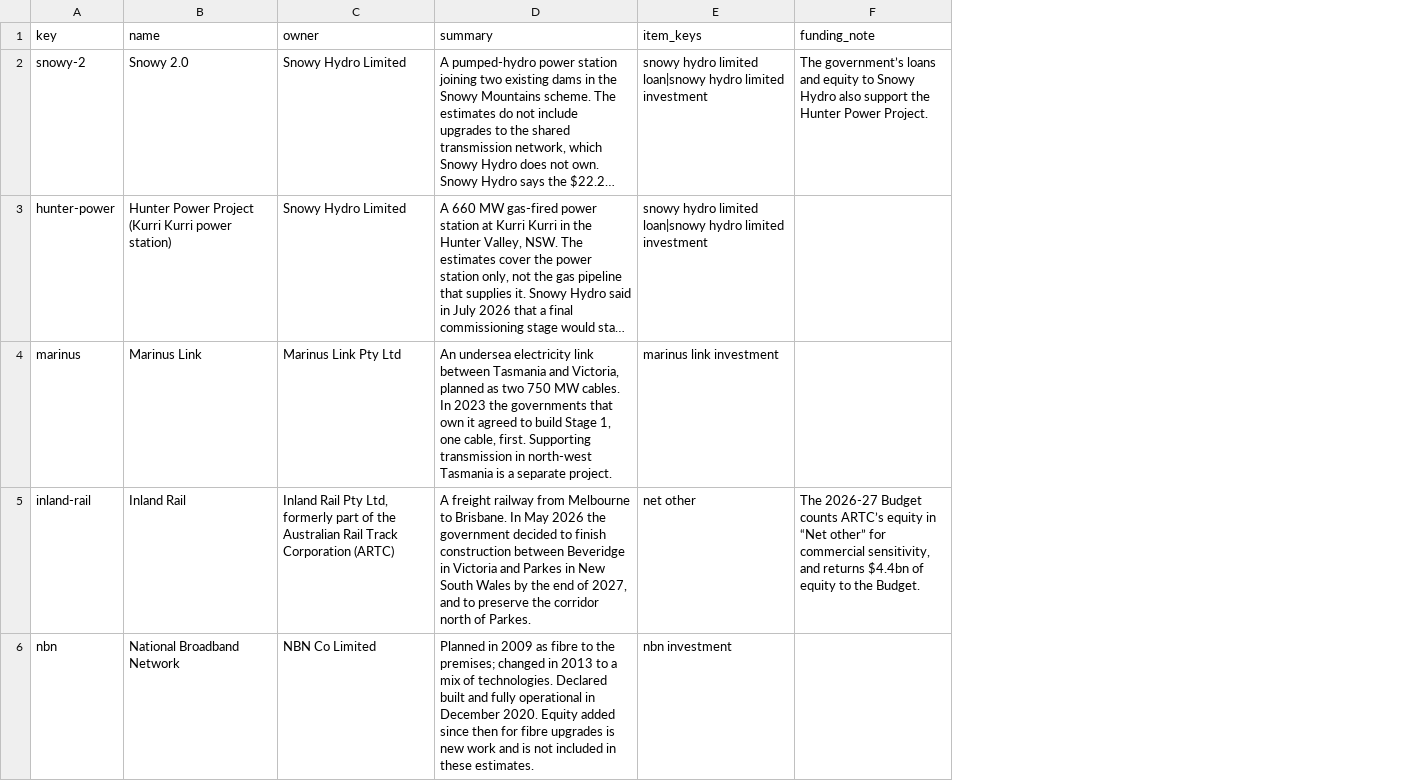
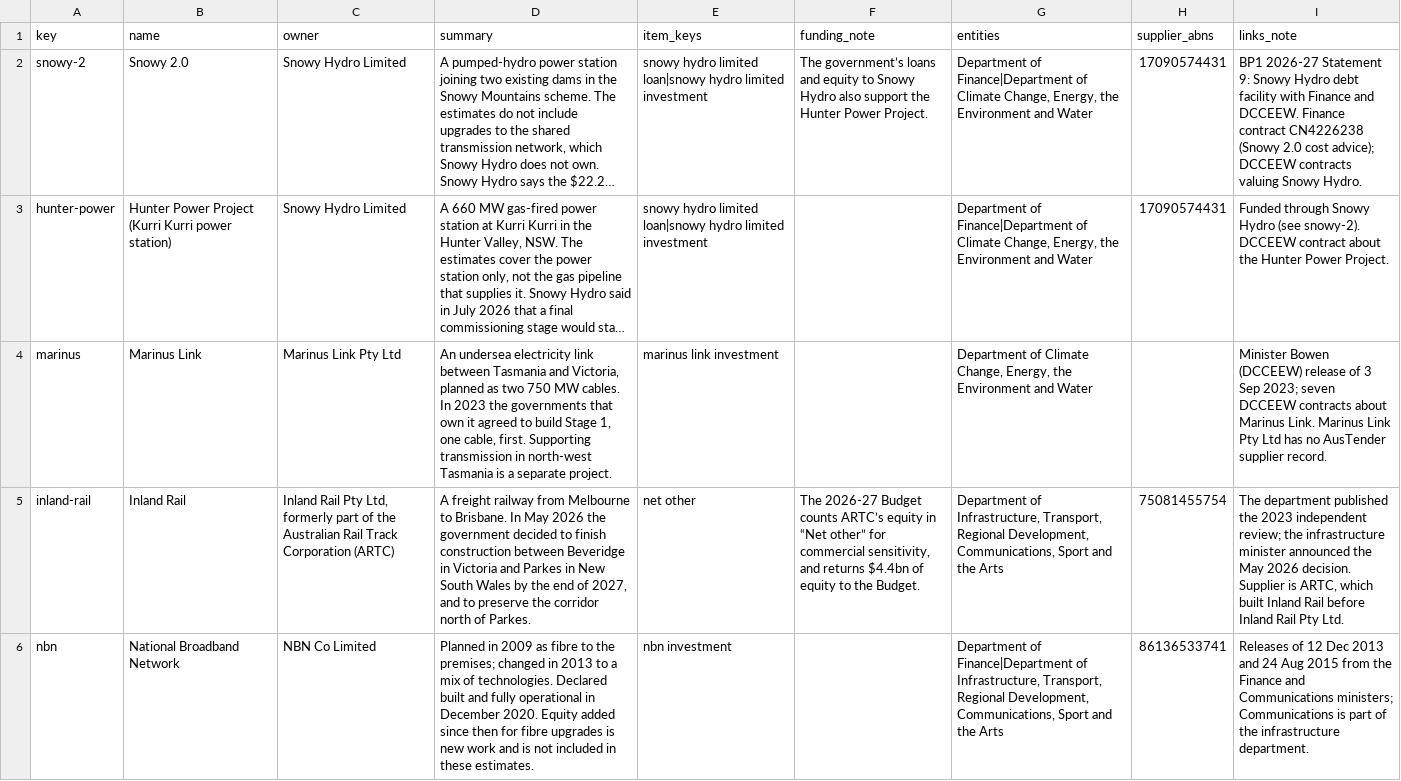
Before and after one commit to exploded/spendingexplorer, a CSV file: data/projects.csv, drawn as a sheet; long unchanged cells end in …; the diff names each change by its address in the sheet, - before the commit and + after, or states it on an @@ line.

```diff
--- a/data/projects.csv
+++ b/data/projects.csv
+column G (entities), rows 2-6: Department of Finance|Department of Climate Change, Energy, the Environment and Water | Department of Finance|Department of Climate Change, Energy, the Environment and Water | Department of Climate Change, Energy, the Environment and Water | Department of Infrastructure, Transport, Regional Development, Communications, Sport and the Arts | Department of Finance|Department of Infrastructure, Transport, Regional Development, Communications, Sport and the Arts
+column H (supplier_abns), rows 2-6: 17090574431 | 17090574431 |  | 75081455754 | 86136533741
+column I (links_note), rows 2-6: BP1 2026-27 Statement 9: Snowy Hydro debt facility with Finance and DCCEEW. Finance contract CN4226238 (Snowy 2.0 cost advice); DCCEEW contracts valuing Snowy Hydro. | Funded through Snowy Hydro (see snowy-2). DCCEEW contract about the Hunter Power Project. | Minister Bowen (DCCEEW) release of 3 Sep 2023; seven DCCEEW contracts about Marinus Link. Marinus Link Pty Ltd has no AusTender supplier record. | The department published the 2023 independent review; the infrastructure minister announced the May 2026 decision. Supplier is ARTC, which built Inland Rail before Inland Rail Pty Ltd. | Releases of 12 Dec 2013 and 24 Aug 2015 from the Finance and Communications ministers; Communications is part of the infrastructure department.
```
Also changed, not shown: 18 other files.
